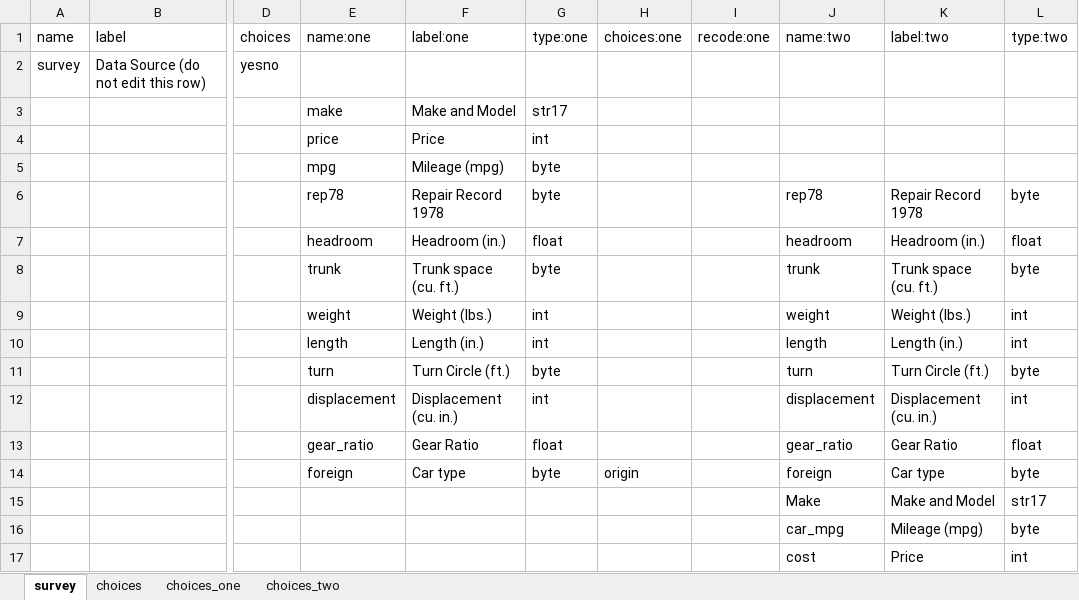
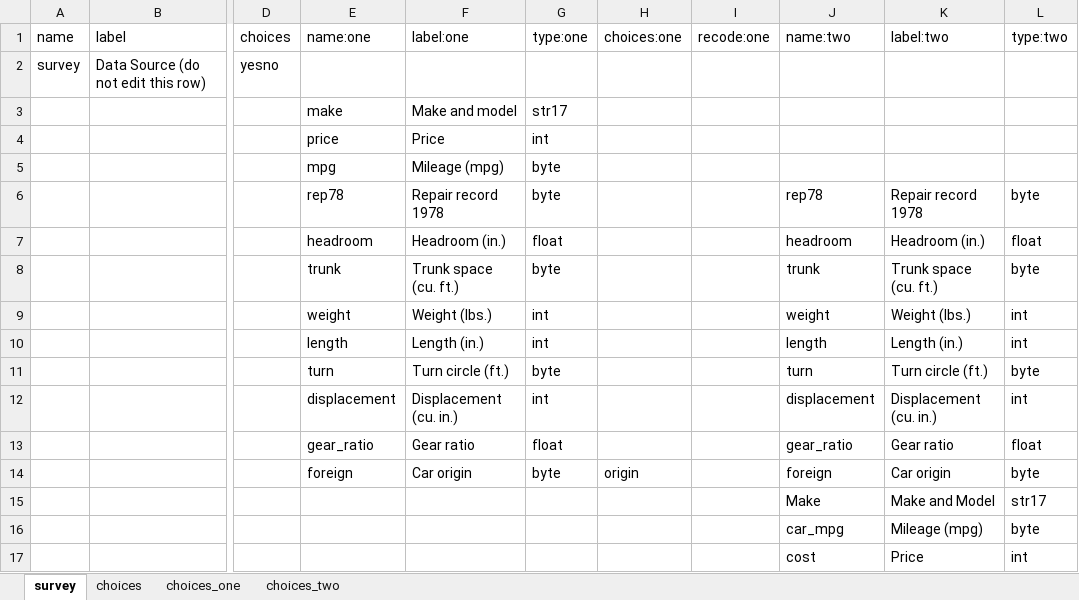
Before and after one commit to worldbank/iefieldkit, an Excel workbook: run/output/iecodebook/template_apply2.xlsx, sheet survey, drawn as a sheet; only a part is shown, gaps mark what is left out; values as stored, in another font and other column widths than the file's, no borders; the diff names each change by its address in the sheet, - before the commit and + after, or states it on an @@ line.

```diff
--- a/run/output/iecodebook/template_apply2.xlsx (sheet survey)
+++ b/run/output/iecodebook/template_apply2.xlsx (sheet survey)
-F3 (label:one): Make and Model
+F3 (label:one): Make and model
-F6 (label:one): Repair Record 1978
+F6 (label:one): Repair record 1978
-K6 (label:two): Repair Record 1978
+K6 (label:two): Repair record 1978
-F11 (label:one): Turn Circle (ft.)
+F11 (label:one): Turn circle (ft.)
-K11 (label:two): Turn Circle (ft.)
+K11 (label:two): Turn circle (ft.)
-F13 (label:one): Gear Ratio
+F13 (label:one): Gear ratio
-K13 (label:two): Gear Ratio
+K13 (label:two): Gear ratio
-F14 (label:one): Car type
+F14 (label:one): Car origin
-K14 (label:two): Car type
+K14 (label:two): Car origin
```
Also changed, not shown: run/output/iecodebook/auto.xlsx, run/output/iecodebook/auto_export.xlsx, 20 other files.
